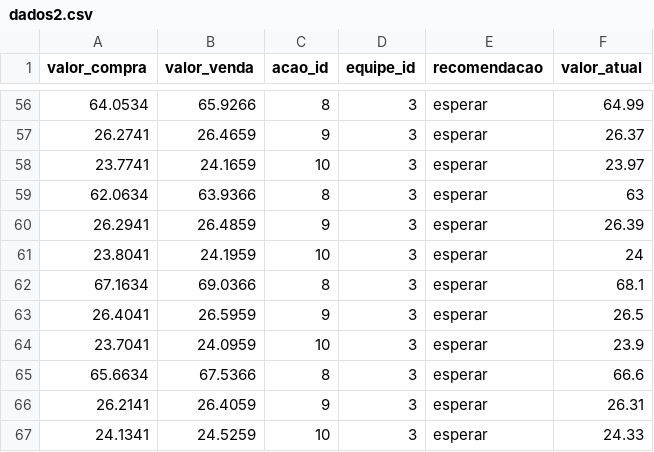
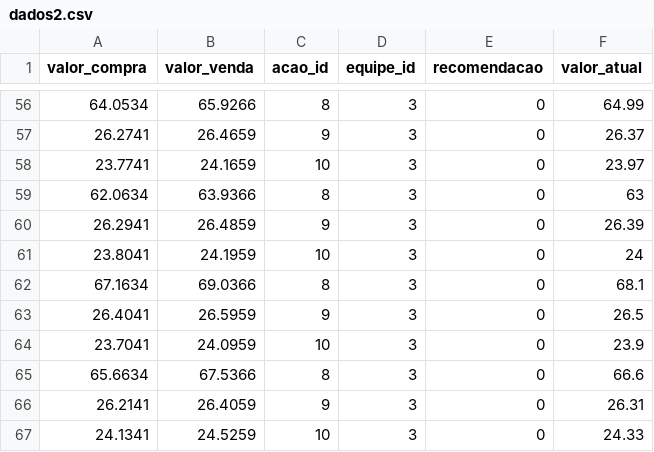
Before and after one commit to lianderson/ia2020, a CSV file: arvore de decisao/dados2.csv, drawn as a sheet; only a part is shown, gaps mark what is left out; the diff covers the shown part only.

```diff
--- a/arvore de decisao/dados2.csv
+++ b/arvore de decisao/dados2.csv
@@ -56,12 +56,12 @@
-"64.0534","65.9266","8","3","esperar","64.99"
-"26.2741","26.4659","9","3","esperar","26.37"
-"23.7741","24.1659","10","3","esperar","23.97"
-"62.0634","63.9366","8","3","esperar","63"
-"26.2941","26.4859","9","3","esperar","26.39"
-"23.8041","24.1959","10","3","esperar","24"
-"67.1634","69.0366","8","3","esperar","68.1"
-"26.4041","26.5959","9","3","esperar","26.5"
-"23.7041","24.0959","10","3","esperar","23.9"
-"65.6634","67.5366","8","3","esperar","66.6"
-"26.2141","26.4059","9","3","esperar","26.31"
-"24.1341","24.5259","10","3","esperar","24.33"
+"64.0534","65.9266",8,3,0,"64.99"
+"26.2741","26.4659",9,3,0,"26.37"
+"23.7741","24.1659",10,3,0,"23.97"
+"62.0634","63.9366",8,3,0,63
+"26.2941","26.4859",9,3,0,"26.39"
+"23.8041","24.1959",10,3,0,24
+"67.1634","69.0366",8,3,0,"68.1"
+"26.4041","26.5959",9,3,0,"26.5"
+"23.7041","24.0959",10,3,0,"23.9"
+"65.6634","67.5366",8,3,0,"66.6"
+"26.2141","26.4059",9,3,0,"26.31"
+"24.1341","24.5259",10,3,0,"24.33"
```
Also changed, not shown: 54 edited cells elsewhere in this file, 1 other file.
